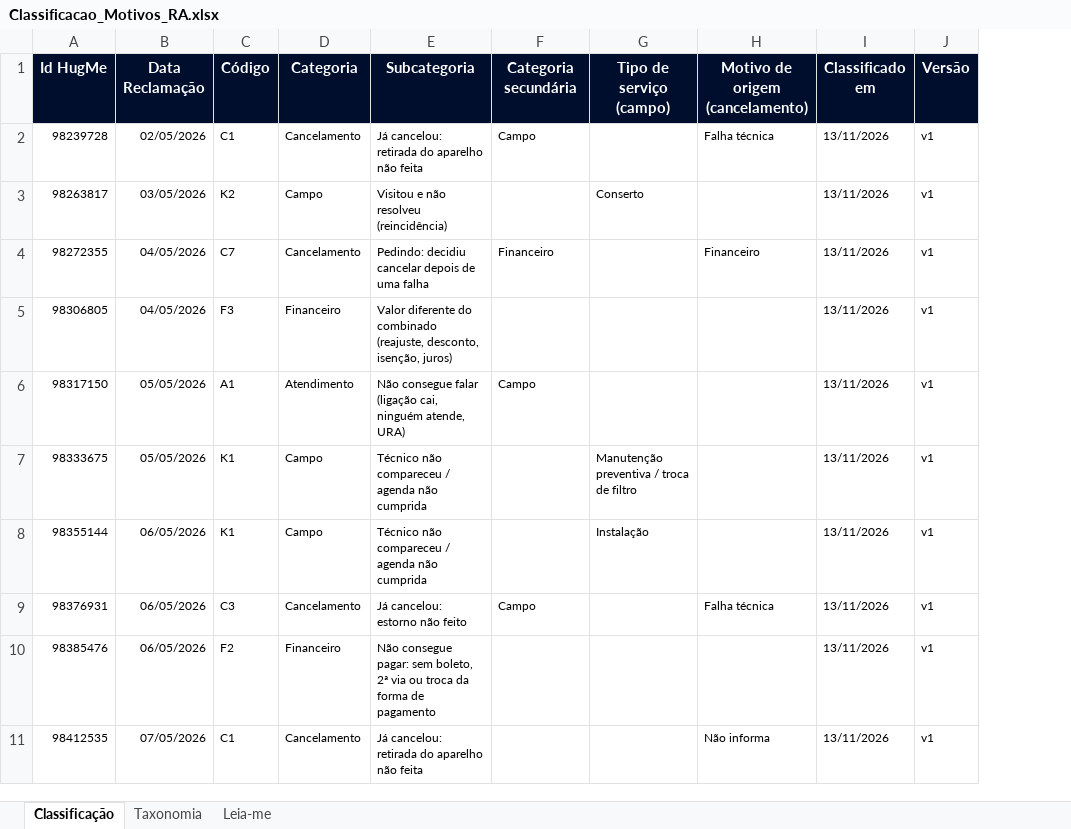
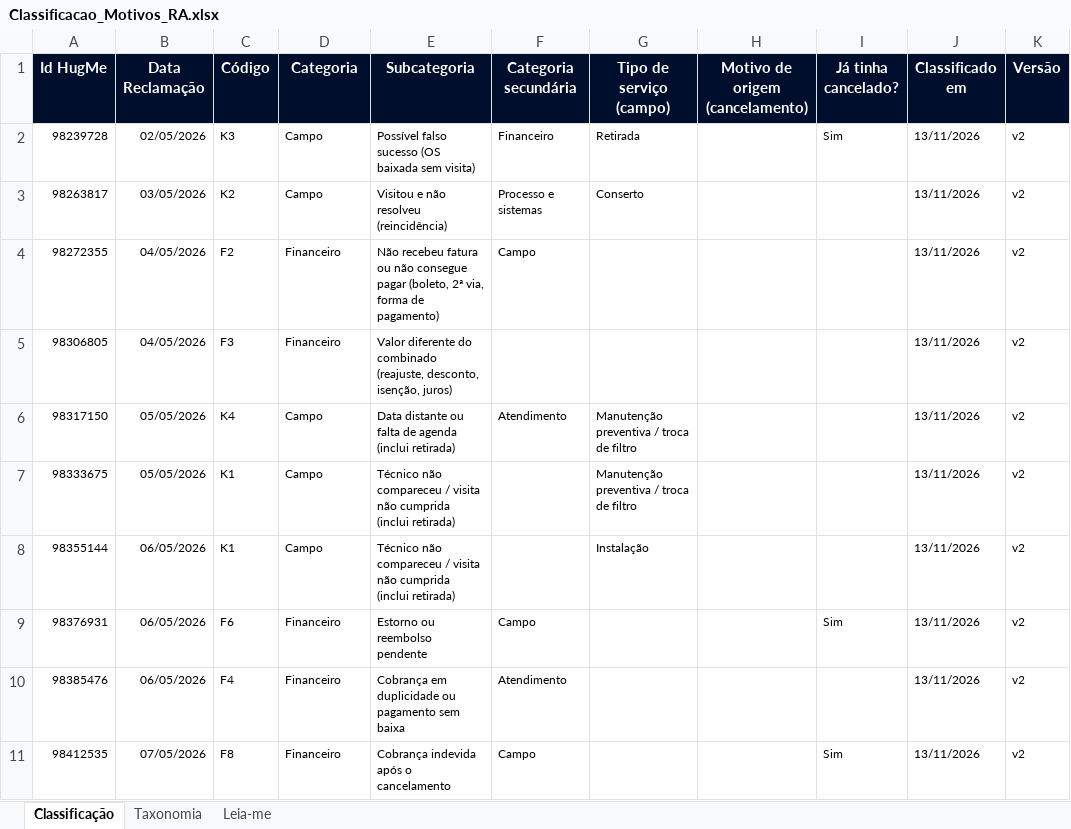
Before and after one commit to eduardacjr/Reclameaquiculligan, an Excel workbook: Classificacao_Motivos_RA.xlsx, sheet Classificação, drawn as a sheet; only a part is shown; values as stored, in another font and other column widths than the file's, no borders; addresses are those after the commit; the diff covers the shown part only; the diff names each change by its address in the sheet, - before the commit and + after, or states it on an @@ line.

```diff
--- a/Classificacao_Motivos_RA.xlsx (sheet Classificação)
+++ b/Classificacao_Motivos_RA.xlsx (sheet Classificação)
+column I (Já tinha cancelado?), rows 2-11: Sim |  |  |  |  |  |  | Sim |  | Sim
-C2 (Código): C1
+C2 (Código): K3
-D2 (Categoria): Cancelamento
+D2 (Categoria): Campo
-E2 (Subcategoria): Já cancelou: retirada do aparelho não feita
+E2 (Subcategoria): Possível falso sucesso (OS baixada sem visita)
-F2 (Categoria secundária): Campo
+F2 (Categoria secundária): Financeiro
-G2 (Tipo de serviço (campo)): (empty)
+G2 (Tipo de serviço (campo)): Retirada
-H2 (Motivo de origem (cancelamento)): Falha técnica
+H2 (Motivo de origem (cancelamento)): (empty)
-K2:K11 (Versão): v1
+K2:K11 (Versão): v2
-F3 (Categoria secundária): (empty)
+F3 (Categoria secundária): Processo e sistemas
-C4 (Código): C7
+C4 (Código): F2
-D4 (Categoria): Cancelamento
+D4 (Categoria): Financeiro
-E4 (Subcategoria): Pedindo: decidiu cancelar depois de uma falha
+E4 (Subcategoria): Não recebeu fatura ou não consegue pagar (boleto, 2ª via, forma de pagamento)
-F4 (Categoria secundária): Financeiro
+F4 (Categoria secundária): Campo
-H4 (Motivo de origem (cancelamento)): Financeiro
+H4 (Motivo de origem (cancelamento)): (empty)
-C6 (Código): A1
+C6 (Código): K4
-D6 (Categoria): Atendimento
+D6 (Categoria): Campo
-E6 (Subcategoria): Não consegue falar (ligação cai, ninguém atende, URA)
+E6 (Subcategoria): Data distante ou falta de agenda (inclui retirada)
-F6 (Categoria secundária): Campo
+F6 (Categoria secundária): Atendimento
-G6 (Tipo de serviço (campo)): (empty)
+G6 (Tipo de serviço (campo)): Manutenção preventiva / troca de filtro
-E7:E8 (Subcategoria): …compareceu / agenda não cumprida
+E7:E8 (Subcategoria): …compareceu / visita não cumprida (inclui retirada)
-C9 (Código): C3
+C9 (Código): F6
-D9 (Categoria): Cancelamento
+D9 (Categoria): Financeiro
-E9 (Subcategoria): Já cancelou: estorno não feito
+E9 (Subcategoria): Estorno ou reembolso pendente
-H9 (Motivo de origem (cancelamento)): Falha técnica
+H9 (Motivo de origem (cancelamento)): (empty)
-C10 (Código): F2
+C10 (Código): F4
-E10 (Subcategoria): Não consegue pagar: sem boleto, 2ª via ou troca da forma de pagamento
+E10 (Subcategoria): Cobrança em duplicidade ou pagamento sem baixa
-F10 (Categoria secundária): (empty)
+F10 (Categoria secundária): Atendimento
-C11 (Código): C1
+C11 (Código): F8
-D11 (Categoria): Cancelamento
+D11 (Categoria): Financeiro
-E11 (Subcategoria): Já cancelou: retirada do aparelho não feita
+E11 (Subcategoria): Cobrança indevida após o cancelamento
-F11 (Categoria secundária): (empty)
+F11 (Categoria secundária): Campo
-H11 (Motivo de origem (cancelamento)): Não informa
+H11 (Motivo de origem (cancelamento)): (empty)
```
Also changed, not shown: 1 removed row and 1647 edited cells elsewhere in this sheet, sheet Taxonomia, sheet Leia-me, 2 other files.
